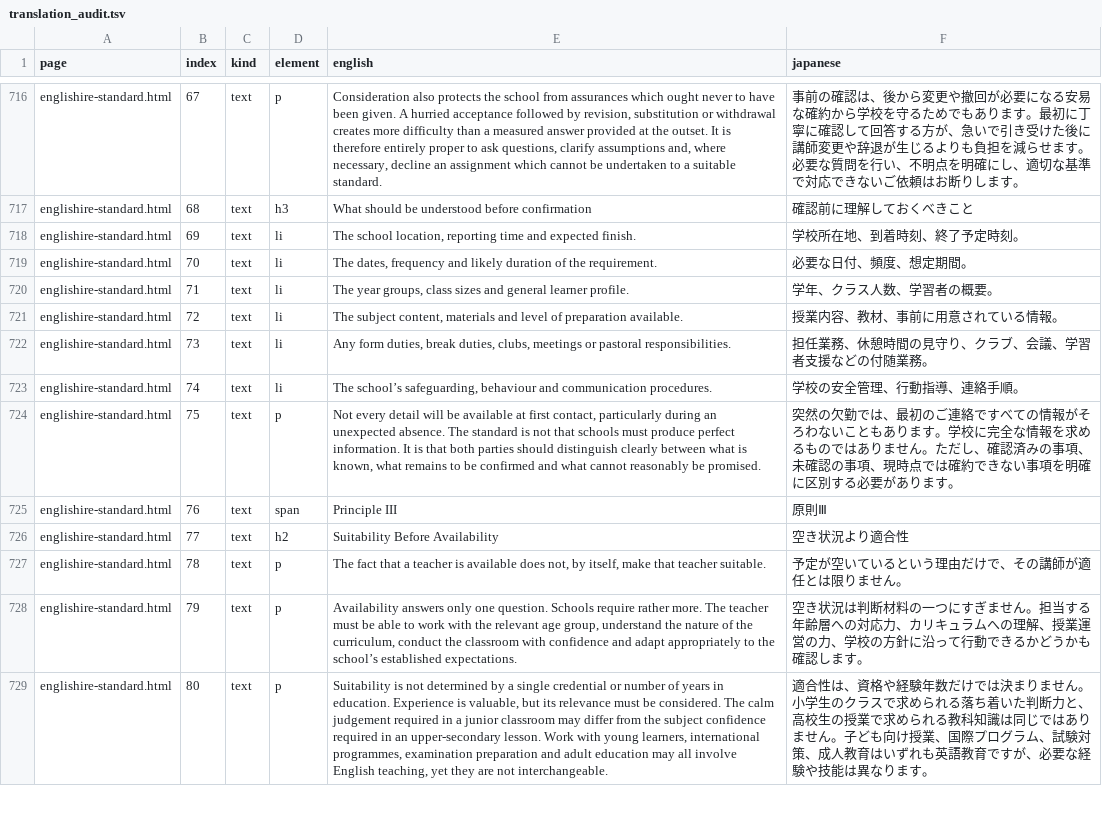
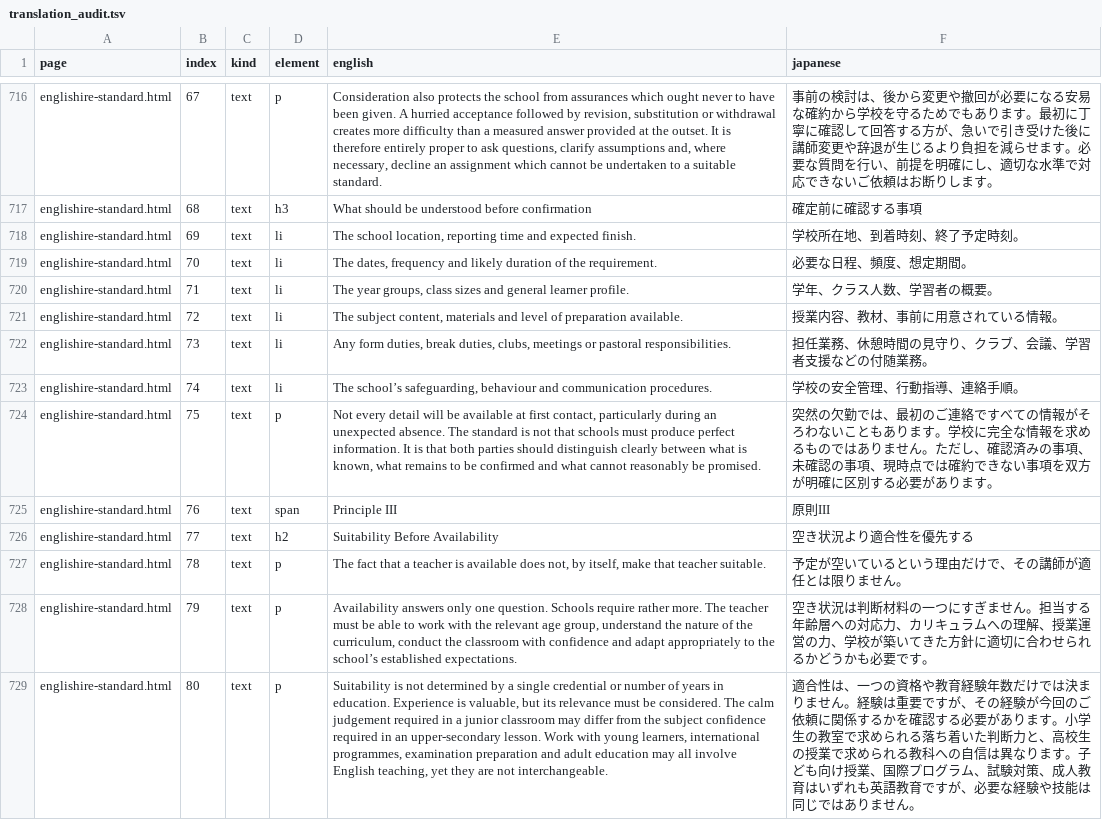
Before and after one commit to desukara/Englishire, a TSV file: scripts/translation_audit.tsv, drawn as a sheet; only a part is shown, gaps mark what is left out; the diff covers the shown part only; the diff names each change by its address in the sheet, - before the commit and + after, or states it on an @@ line.

```diff
--- a/scripts/translation_audit.tsv
+++ b/scripts/translation_audit.tsv
-F716 (japanese): 事前の確認は、後から変更や撤回が必要になる安易な確約から学校を守るためでもあります。最初に丁寧に確認して回答する方が、急いで引き受けた後に講師変更や辞退が生じるよりも負担を減らせます。必要な質問を行い、不明点を明確にし、適切な基準で対応…
+F716 (japanese): 事前の検討は、後から変更や撤回が必要になる安易な確約から学校を守るためでもあります。最初に丁寧に確認して回答する方が、急いで引き受けた後に講師変更や辞退が生じるより負担を減らせます。必要な質問を行い、前提を明確にし、適切な水準で対応…
-F717 (japanese): 確認前に理解しておくべきこと
+F717 (japanese): 確定前に確認する事項
-F719 (japanese): 必要な日付、頻度、想定期間。
+F719 (japanese): 必要な日程、頻度、想定期間。
-F724 (japanese): …い事項を明確に区…
+F724 (japanese): …い事項を双方が明確に区…
-F725 (japanese): 原則Ⅲ
+F725 (japanese): 原則III
-F726 (japanese): 空き状況より適合性
+F726 (japanese): 空き状況より適合性を優先する
-F728 (japanese): …力、学校の方針に沿って行動できるかどうかも確認します。
+F728 (japanese): …力、学校が築いてきた方針に適切に合わせられるかどうかも必要です。
-F729 (japanese): …合性は、資格や経験年数だけでは決まりません。小学生のクラスで求められる落ち着いた判断力と、高校生の授業で求められる教科知識は同じではありません。子ども向け授業、国際プログラム、試験対策、成人教育はいずれも英語教育ですが、必要な経験や技能は異なります。
+F729 (japanese): …合性は、一つの資格や教育経験年数だけでは決まりません。経験は重要ですが、その経験が今回のご依頼に関係するかを確認する必要があります。小学生の教室で求められる落ち着いた判断力と、高校生の授業で求められる教科への自信は異なります。子ども向け授業、国際プログラム、試験対策、成人教育はいずれも英語教育ですが、必要な経験や技能は同じではありません。
```
Also changed, not shown: 111 edited cells elsewhere in this file.
